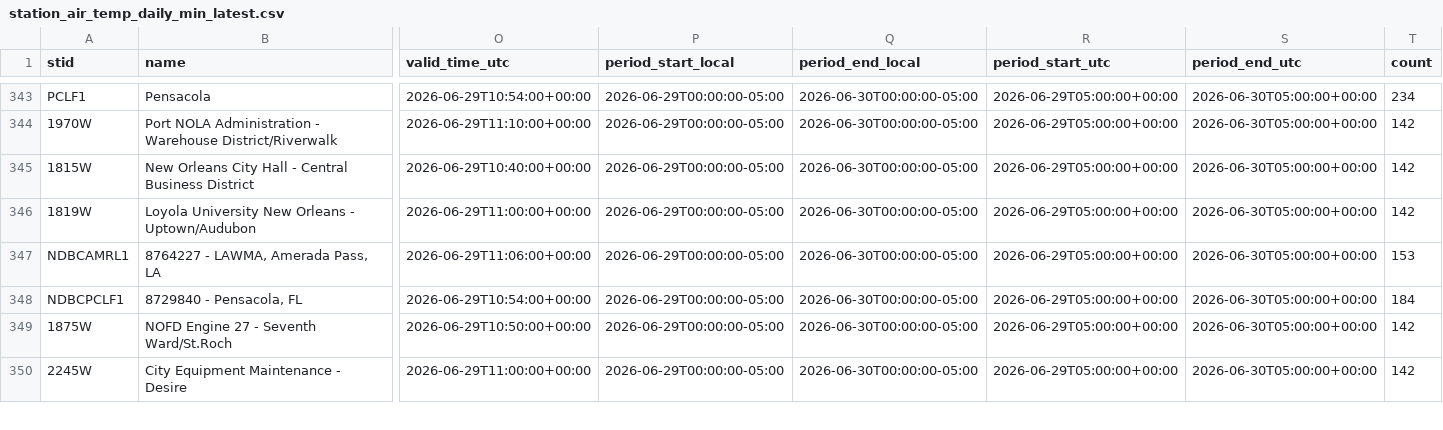
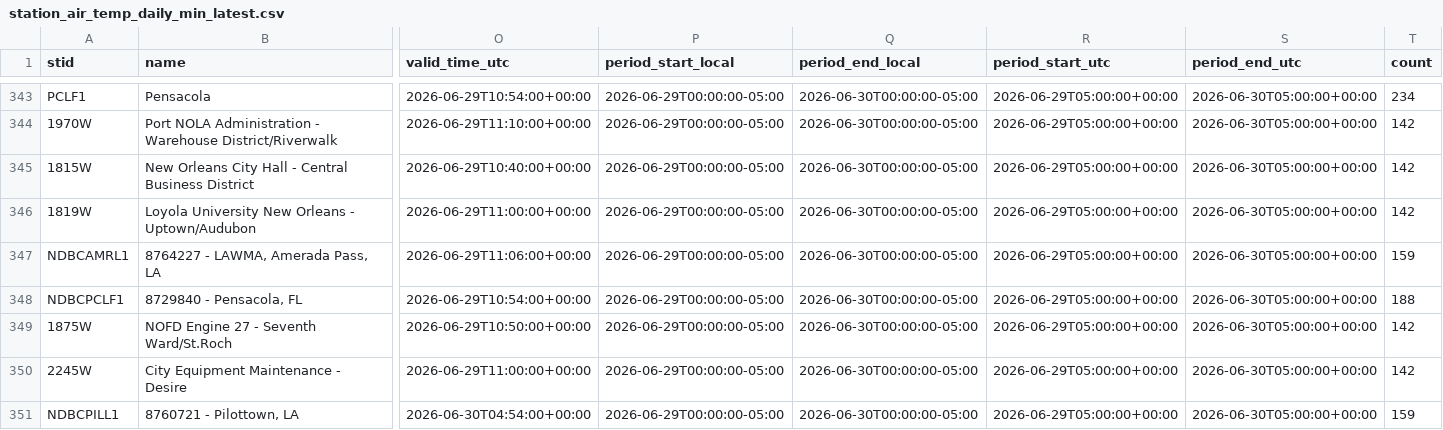
Before and after one commit to mefferso/lix_precip, a CSV file: docs/station_air_temp_daily_min_latest.csv, drawn as a sheet; only a part is shown, gaps mark what is left out; rows hold the shown columns only; the diff covers the shown part only; the diff names each change by its address in the sheet, - before the commit and + after, or states it on an @@ line.

```diff
--- a/docs/station_air_temp_daily_min_latest.csv
+++ b/docs/station_air_temp_daily_min_latest.csv
-T347 (count): 153
+T347 (count): 159
-T348 (count): 184
+T348 (count): 188
+row 351: NDBCPILL1 | 8760721 - Pilottown, LA | 2026-06-30T04:54:00+00:00 | 2026-06-29T00:00:00-05:00 | 2026-06-30T00:00:00-05:00 | 2026-06-29T05:00:00+00:00 | 2026-06-30T05:00:00+00:00 | 159
```
Also changed, not shown: 2 added rows, 1 removed row and 34 edited cells elsewhere in this file, docs/station_air_temp_daily_max_latest.csv, docs/station_air_temp_latest.csv, 25 other files.
